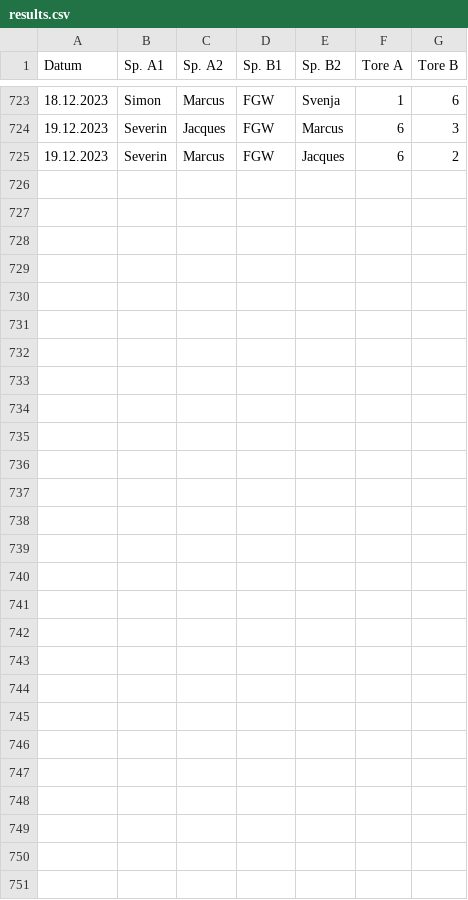
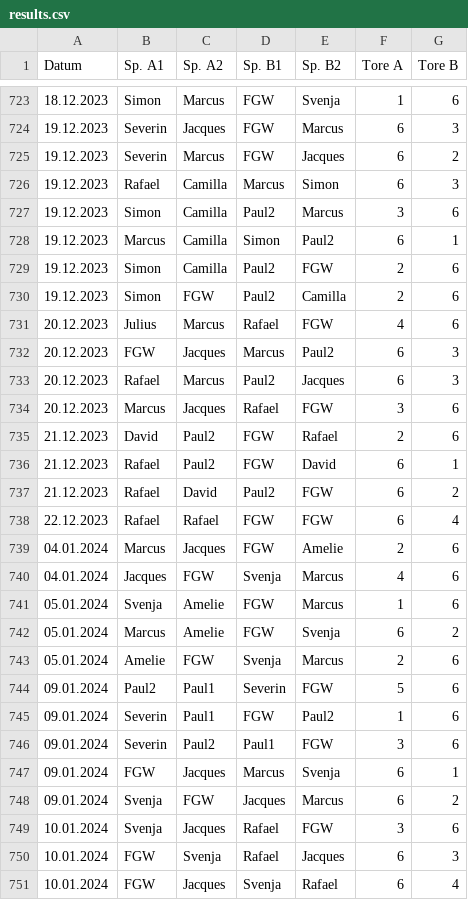
Before and after one commit to marcusrosenblatt/Kickern, a CSV file: results.csv, drawn as a sheet; only a part is shown, gaps mark what is left out.

Commit message:
Update results.csv

```diff
--- a/results.csv
+++ b/results.csv
@@ -725 +725,27 @@ Datum;Sp. A1;Sp. A2;Sp. B1;Sp. B2;Tore A;Tore B
 19.12.2023;Severin;Marcus;FGW;Jacques;6;2
+19.12.2023;Rafael;Camilla;Marcus;Simon;6;3
+19.12.2023;Simon;Camilla;Paul2;Marcus;3;6
+19.12.2023;Marcus;Camilla;Simon;Paul2;6;1
+19.12.2023;Simon;Camilla;Paul2;FGW;2;6
+19.12.2023;Simon;FGW;Paul2;Camilla;2;6
+20.12.2023;Julius;Marcus;Rafael;FGW;4;6
+20.12.2023;FGW;Jacques;Marcus;Paul2;6;3
+20.12.2023;Rafael;Marcus;Paul2;Jacques;6;3
+20.12.2023;Marcus;Jacques;Rafael;FGW;3;6
+21.12.2023;David;Paul2;FGW;Rafael;2;6
+21.12.2023;Rafael;Paul2;FGW;David;6;1
+21.12.2023;Rafael;David;Paul2;FGW;6;2
+22.12.2023;Rafael;Rafael;FGW;FGW;6;4
+04.01.2024;Marcus;Jacques;FGW;Amelie;2;6
+04.01.2024;Jacques;FGW;Svenja;Marcus;4;6
+05.01.2024;Svenja;Amelie;FGW;Marcus;1;6
+05.01.2024;Marcus;Amelie;FGW;Svenja;6;2
+05.01.2024;Amelie;FGW;Svenja;Marcus;2;6
+09.01.2024;Paul2;Paul1;Severin;FGW;5;6
+09.01.2024;Severin;Paul1;FGW;Paul2;1;6
+09.01.2024;Severin;Paul2;Paul1;FGW;3;6
+09.01.2024;FGW;Jacques;Marcus;Svenja;6;1
+09.01.2024;Svenja;FGW;Jacques;Marcus;6;2
+10.01.2024;Svenja;Jacques;Rafael;FGW;3;6
+10.01.2024;FGW;Svenja;Rafael;Jacques;6;3
+10.01.2024;FGW;Jacques;Svenja;Rafael;6;4
```
